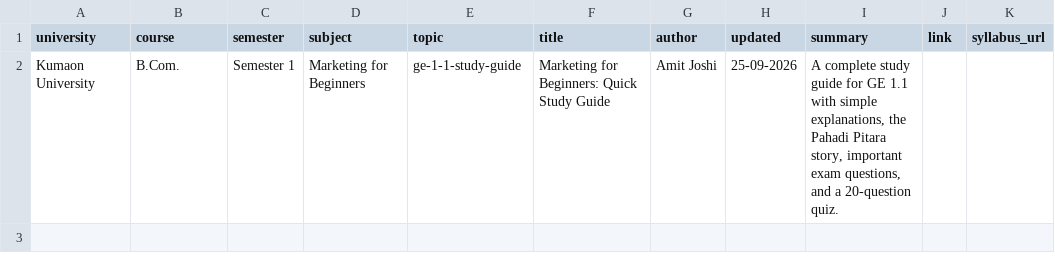
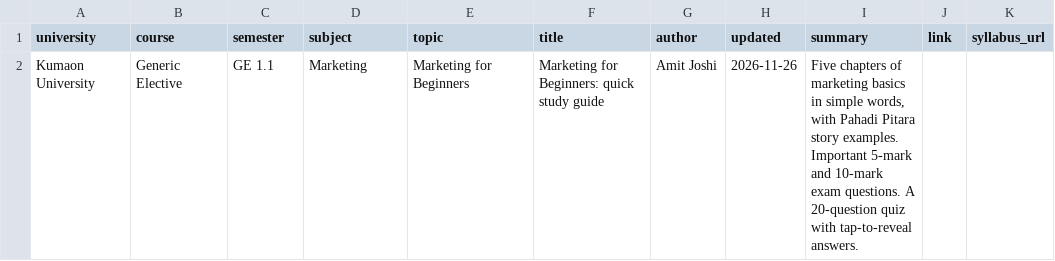
Before and after one commit to amitjoshirdr/wisrut.com, a CSV file: notes.csv, drawn as a sheet; only a part is shown; the diff names each change by its address in the sheet, - before the commit and + after, or states it on an @@ line.

```diff
--- a/notes.csv
+++ b/notes.csv
-B2 (course): B.Com.
+B2 (course): Generic Elective
-C2 (semester): Semester 1
+C2 (semester): GE 1.1
-D2 (subject): Marketing for Beginners
+D2 (subject): Marketing
-E2 (topic): ge-1-1-study-guide
+E2 (topic): Marketing for Beginners
-F2 (title): Marketing for Beginners: Quick Study Guide
+F2 (title): Marketing for Beginners: quick study guide
-H2 (updated): 25-09-2026
+H2 (updated): 2026-11-26
-I2 (summary): A complete study guide for GE 1.1 with simple explanations, the Pahadi Pitara story, important exam questions, and a 20-question quiz.
+I2 (summary): Five chapters of marketing basics in simple words, with Pahadi Pitara story examples. Important 5-mark and 10-mark exam questions. A 20-question quiz with tap-to-reveal answers.
```
Also changed, not shown: 37 other files.
